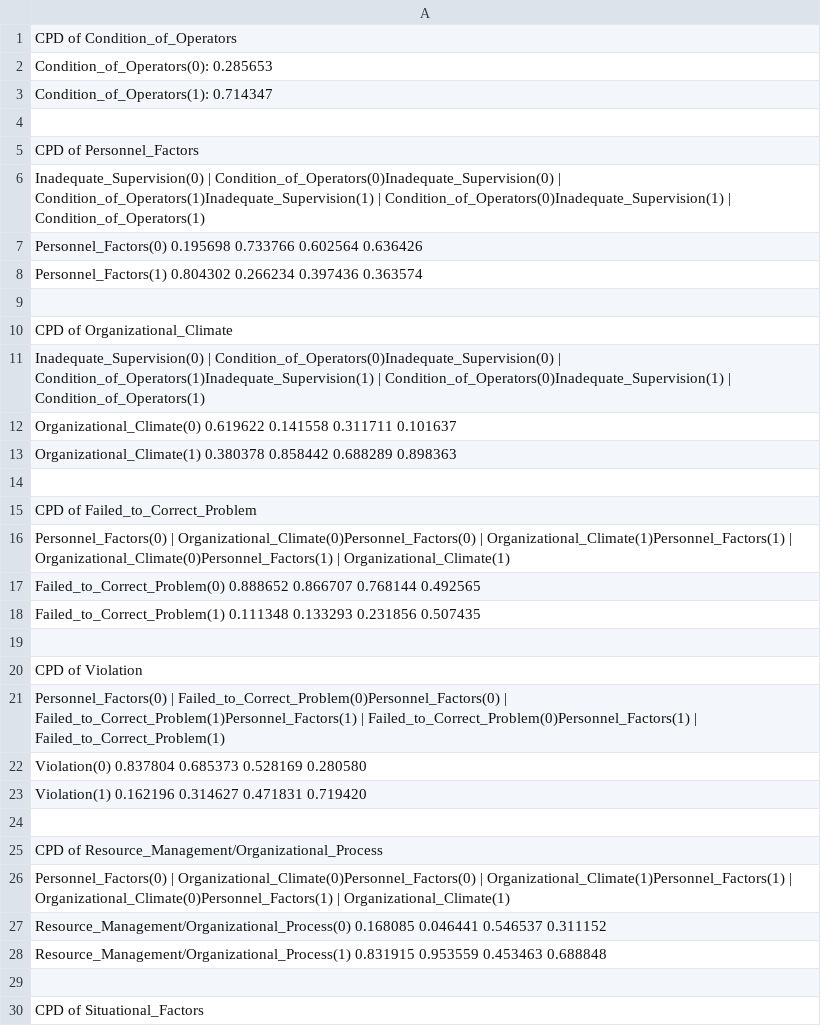
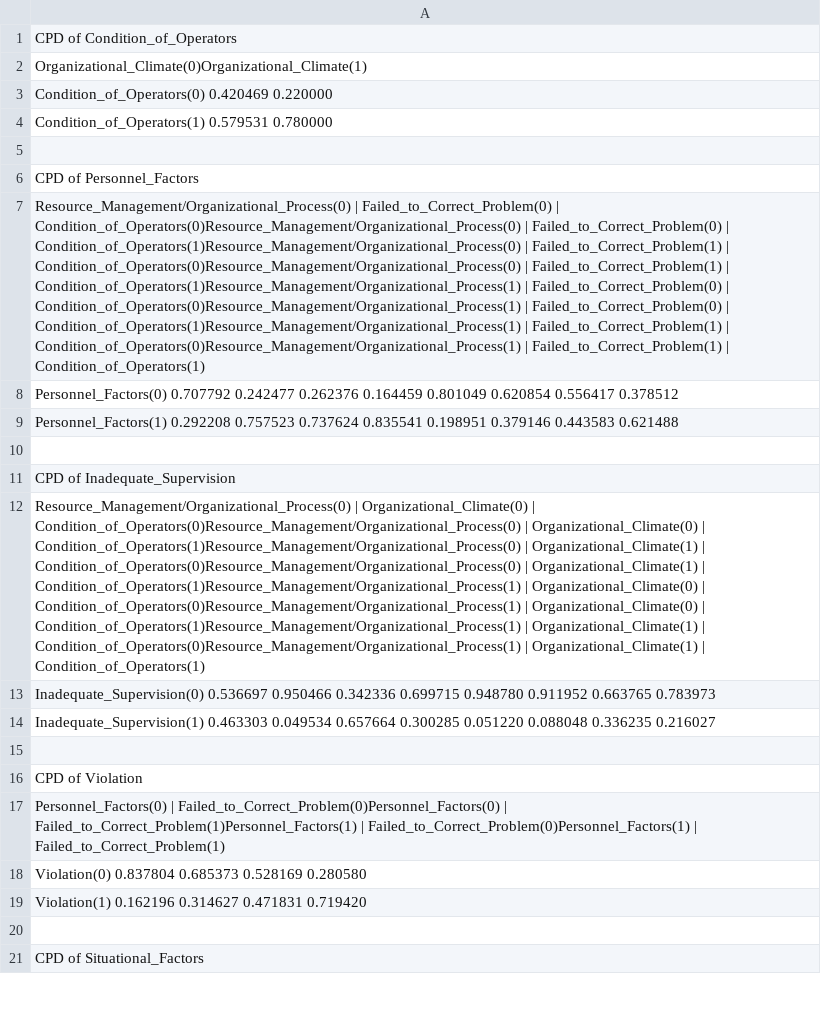
Before and after one commit to elaheoveisi/llm-hfacs, a CSV file: bn_outputs/bn_cpts.csv, drawn as a sheet; only a part is shown; removed rows and columns are numbered as before the commit, all else as after; the diff covers the shown part only; the diff names each change by its address in the sheet, - before the commit and + after, or states it on an @@ line.

```diff
--- a/bn_outputs/bn_cpts.csv
+++ b/bn_outputs/bn_cpts.csv
-A2: Condition_of_Operators(0): 0.285653
+A2: Organizational_Climate(0)Organizational_Climate(1)
-A3: Condition_of_Operators(1): 0.714347
+A3: Condition_of_Operators(0) 0.420469 0.220000
+row 4: Condition_of_Operators(1) 0.579531 0.780000
-A7: Inadequate_Supervision(0) | Condition_of_Operators(0)Inadequate_Supervision(0) | Condition_of_Operators(1)Inadequate_Supervision(1) | Condition_of_Operators(0)Inadequate_Supervision(1) | Condition_of_Operators(1)
+A7: Resource_Management/Organizational_Process(0) | Failed_to_Correct_Problem(0) | Condition_of_Operators(0)Resource_Management/Organizational_Process(0) | Failed_to_Correct_Problem(0) | Condition_of_Operators(1)Resource_Management/Organizational_Process(0) | Failed_to_Correct_Problem(1) | Condition_of_Operators(0)Resource_Management/Organizational_Process(0) | Failed_to_Correct_Problem(1) | Condition_of_Operators(1)Resource_Management/Organizational_Process(1) | Failed_to_Correct_Problem(0) | Condition_of_Operators(0)Resource_Management/Organizational_Process(1) | Failed_to_Correct_Problem(0) | Condition_of_Operators(1)Resource_Management/Organizational_Process(1) | Failed_to_Correct_Problem(1) | Condition_of_Operators(0)Resource_Management/Organizational_Process(1) | Failed_to_Correct_Problem(1) | Condition_of_Operators(1)
-A8: Personnel_Factors(0) 0.195698 0.733766 0.602564 0.636426
+A8: Personnel_Factors(0) 0.707792 0.242477 0.262376 0.164459 0.801049 0.620854 0.556417 0.378512
-A9: Personnel_Factors(1) 0.804302 0.266234 0.397436 0.363574
+A9: Personnel_Factors(1) 0.292208 0.757523 0.737624 0.835541 0.198951 0.379146 0.443583 0.621488
-row 10: CPD of Organizational_Climate
+row 45: CPD of Organizational_Climate
-A11: Inadequate_Supervision(0) | Condition_of_Operators(0)Inadequate_Supervision(0) | Condition_of_Operators(1)Inadequate_Supervision(1) | Condition_of_Operators(0)Inadequate_Supervision(1) | Condition_of_Operators(1)
+A11: CPD of Inadequate_Supervision
-A12: Organizational_Climate(0) 0.619622 0.141558 0.311711 0.101637
+A12: Resource_Management/Organizational_Process(0) | Organizational_Climate(0) | Condition_of_Operators(0)Resource_Management/Organizational_Process(0) | Organizational_Climate(0) | Condition_of_Operators(1)Resource_Management/Organizational_Process(0) | Organizational_Climate(1) | Condition_of_Operators(0)Resource_Management/Organizational_Process(0) | Organizational_Climate(1) | Condition_of_Operators(1)Resource_Management/Organizational_Process(1) | Organizational_Climate(0) | Condition_of_Operators(0)Resource_Management/Organizational_Process(1) | Organizational_Climate(0) | Condition_of_Operators(1)Resource_Management/Organizational_Process(1) | Organizational_Climate(1) | Condition_of_Operators(0)Resource_Management/Organizational_Process(1) | Organizational_Climate(1) | Condition_of_Operators(1)
-A13: Organizational_Climate(1) 0.380378 0.858442 0.688289 0.898363
+A13: Inadequate_Supervision(0) 0.536697 0.950466 0.342336 0.699715 0.948780 0.911952 0.663765 0.783973
-row 14: (empty)
-A14: CPD of Failed_to_Correct_Problem
+A14: Inadequate_Supervision(1) 0.463303 0.049534 0.657664 0.300285 0.051220 0.088048 0.336235 0.216027
-row 16: Personnel_Factors(0) | Organizational_Climate(0)Personnel_Factors(0) | Organizational_Climate(1)Personnel_Factors(1) | Organizational_Climate(0)Personnel_Factors(1) | Organizational_Climate(1)
-row 17: Failed_to_Correct_Problem(0) 0.888652 0.866707 0.768144 0.492565
-row 18: Failed_to_Correct_Problem(1) 0.111348 0.133293 0.231856 0.507435
-row 24: (empty)
-row 25: CPD of Resource_Management/Organizationa…
+row 55: CPD of Resource_Management/Organizationa…
-row 26: Personnel_Factors(0) | Organizational_Climate(0)Personnel_Factors(0) | Organizational_Climate(1)Personnel_Factors(1) | Organizational_Climate(0)Personnel_Factors(1) | Organizational_Climate(1)
-row 27: Resource_Management/Organizational_Process(0) 0.168085 0.046441 0.546537 0.311152
-row 28: Resource_Management/Organizational_Process(1) 0.831915 0.953559 0.453463 0.688848
```
Also changed, not shown: 11 added rows and 4 removed rows elsewhere in this file, bn_outputs/bn_dag_adjacency.csv, bn_outputs/bn_dag_edges.csv, 10 other files.
